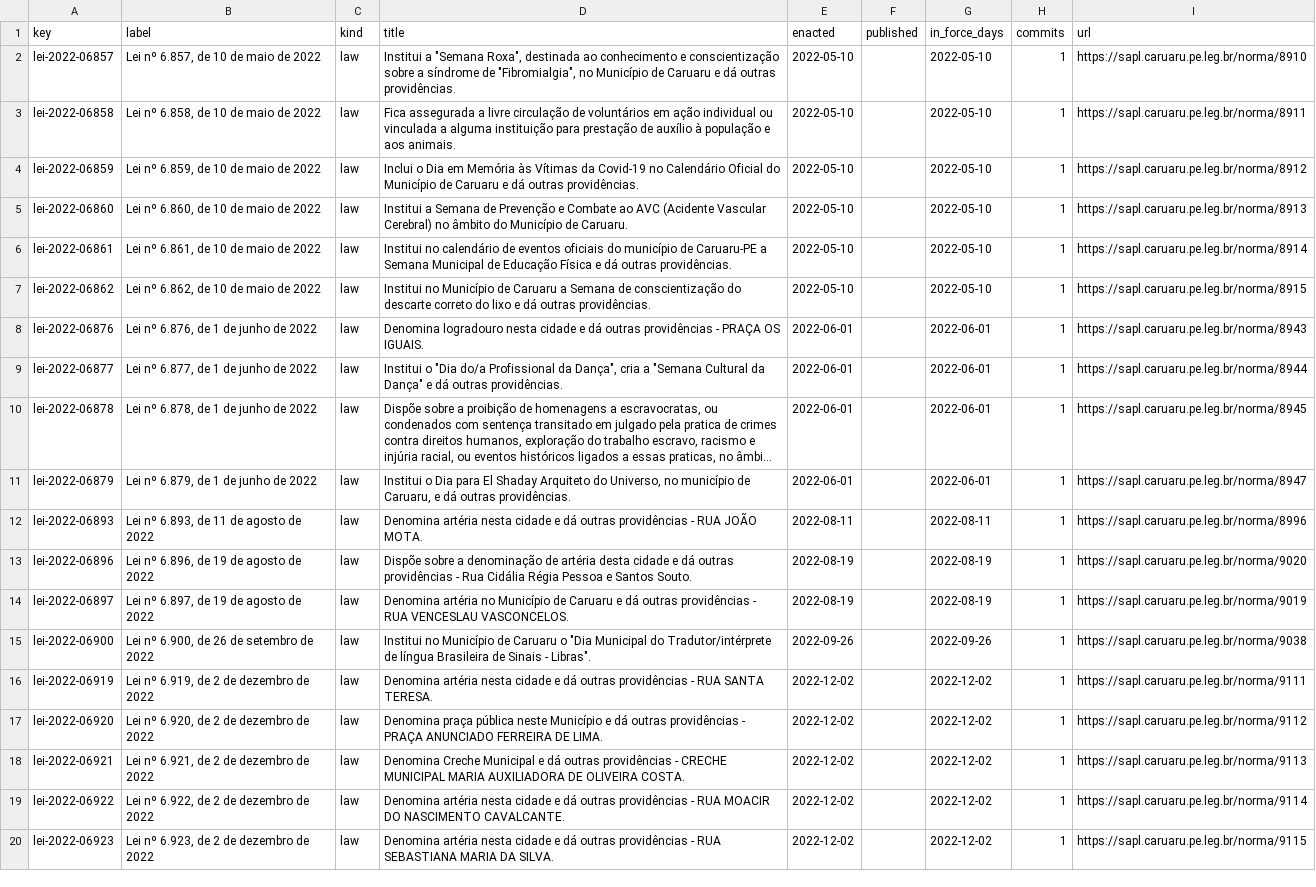
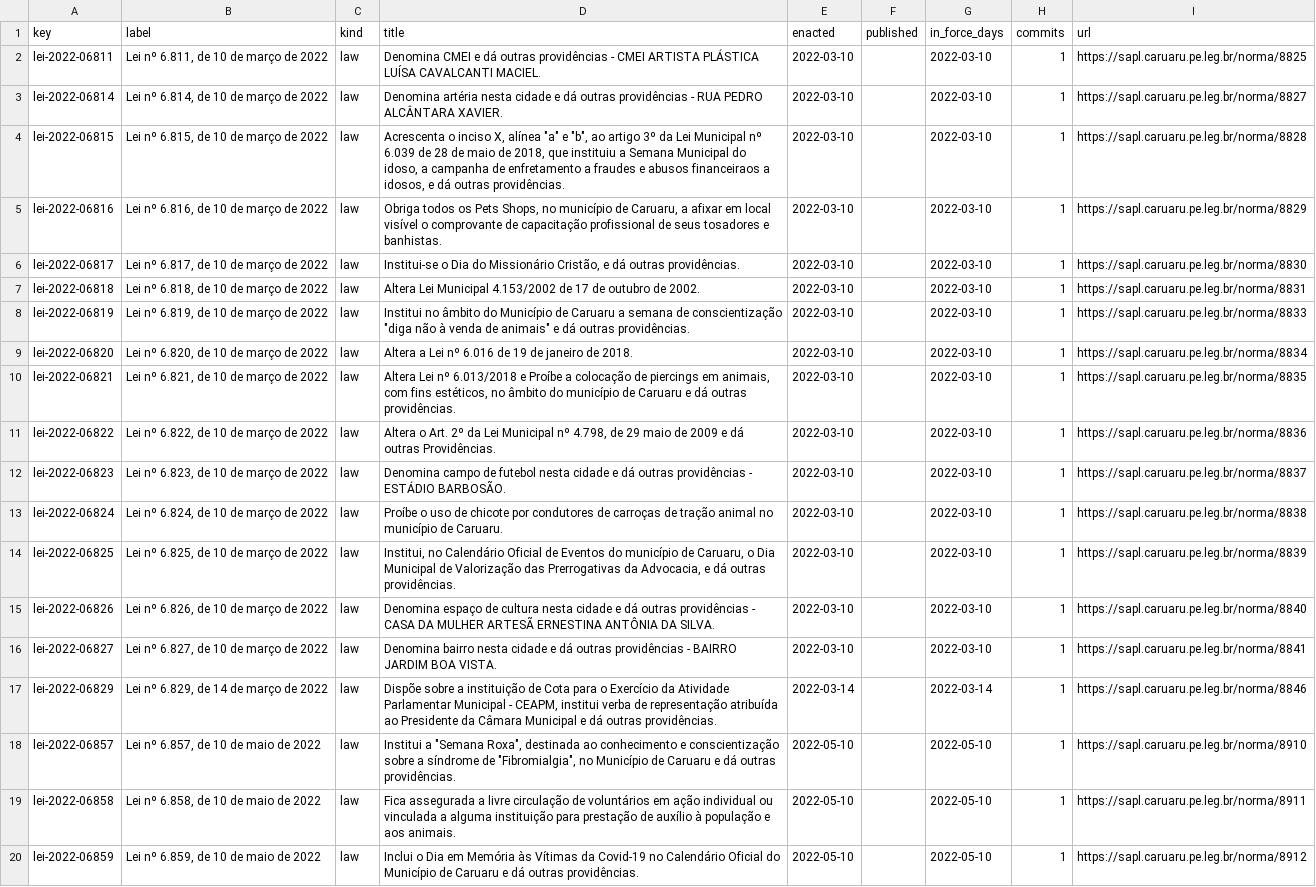
Before and after one commit to lexifina/brazil-caruaru-city-law, a CSV file: data/laws.csv, drawn as a sheet; only a part is shown; the shorter side is filled out with more unchanged rows; long unchanged cells end in ….

Commit message:
Documentation, tables, tools and REPRODUCE.md
Appended 16 commits to de035b82b243; corpus sha256 ac840500c41b2ce177b6e1f409c2a508435fd79d3f6324986be6f5bb4f8f78d4, data retrieved 2026-11-06.

```diff
--- a/data/laws.csv
+++ b/data/laws.csv
@@ -1,2 +1,18 @@
 key,label,kind,title,enacted,published,in_force_days,commits,url
+lei-2022-06811,"Lei nº 6.811, de 10 de março de 2022",law,Denomina CMEI e dá outras providências - CMEI ARTISTA PLÁSTICA LUÍSA CAVALCANTI MACIEL.,2022-03-10,,2022-03-10,1,https://sapl.caruaru.pe.leg.br/norma/8825
+lei-2022-06814,"Lei nº 6.814, de 10 de março de 2022",law,Denomina artéria nesta cidade e dá outras providências - RUA PEDRO ALCÂNTARA XAVIER.,2022-03-10,,2022-03-10,1,https://sapl.caruaru.pe.leg.br/norma/8827
+lei-2022-06815,"Lei nº 6.815, de 10 de março de 2022",law,"Acrescenta o inciso X, alínea ""a"" e ""b"", ao artigo 3º da Lei Municipal nº 6.039 de 28 de maio de 2018, que instituiu a Semana Municipal do idoso, a campanha de enfretamento a fraudes e abusos financeiraos a idosos, e dá outras providências.",2022-03-10,,2022-03-10,1,https://sapl.caruaru.pe.leg.br/norma/8828
+lei-2022-06816,"Lei nº 6.816, de 10 de março de 2022",law,"Obriga todos os Pets Shops, no município de Caruaru, a afixar em local visível o comprovante de capacitação profissional de seus tosadores e banhistas.",2022-03-10,,2022-03-10,1,https://sapl.caruaru.pe.leg.br/norma/8829
+lei-2022-06817,"Lei nº 6.817, de 10 de março de 2022",law,"Institui-se o Dia do Missionário Cristão, e dá outras providências.",2022-03-10,,2022-03-10,1,https://sapl.caruaru.pe.leg.br/norma/8830
+lei-2022-06818,"Lei nº 6.818, de 10 de março de 2022",law,Altera Lei Municipal 4.153/2002 de 17 de outubro de 2002.,2022-03-10,,2022-03-10,1,https://sapl.caruaru.pe.leg.br/norma/8831
+lei-2022-06819,"Lei nº 6.819, de 10 de março de 2022",law,"Institui no âmbito do Município de Caruaru a semana de conscientização ""diga não à venda de animais"" e dá outras providências.",2022-03-10,,2022-03-10,1,https://sapl.caruaru.pe.leg.br/norma/8833
+lei-2022-06820,"Lei nº 6.820, de 10 de março de 2022",law,Altera a Lei nº 6.016 de 19 de janeiro de 2018.,2022-03-10,,2022-03-10,1,https://sapl.caruaru.pe.leg.br/norma/8834
+lei-2022-06821,"Lei nº 6.821, de 10 de março de 2022",law,"Altera Lei nº 6.013/2018 e Proíbe a colocação de piercings em animais, com fins estéticos, no âmbito do município de Caruaru e dá outras providências.",2022-03-10,,2022-03-10,1,https://sapl.caruaru.pe.leg.br/norma/8835
+lei-2022-06822,"Lei nº 6.822, de 10 de março de 2022",law,"Altera o Art. 2º da Lei Municipal nº 4.798, de 29 maio de 2009 e dá outras Providências.",2022-03-10,,2022-03-10,1,https://sapl.caruaru.pe.leg.br/norma/8836
+lei-2022-06823,"Lei nº 6.823, de 10 de março de 2022",law,Denomina campo de futebol nesta cidade e dá outras providências - ESTÁDIO BARBOSÃO.,2022-03-10,,2022-03-10,1,https://sapl.caruaru.pe.leg.br/norma/8837
+lei-2022-06824,"Lei nº 6.824, de 10 de março de 2022",law,Proíbe o uso de chicote por condutores de carroças de tração animal no município de Caruaru.,2022-03-10,,2022-03-10,1,https://sapl.caruaru.pe.leg.br/norma/8838
+lei-2022-06825,"Lei nº 6.825, de 10 de março de 2022",law,"Institui, no Calendário Oficial de Eventos do município de Caruaru, o Dia Municipal de Valorização das Prerrogativas da Advocacia, e dá outras providências.",2022-03-10,,2022-03-10,1,https://sapl.caruaru.pe.leg.br/norma/8839
+lei-2022-06826,"Lei nº 6.826, de 10 de março de 2022",law,Denomina espaço de cultura nesta cidade e dá outras providências - CASA DA MULHER ARTESÃ ERNESTINA ANTÔNIA DA SILVA.,2022-03-10,,2022-03-10,1,https://sapl.caruaru.pe.leg.br/norma/8840
+lei-2022-06827,"Lei nº 6.827, de 10 de março de 2022",law,Denomina bairro nesta cidade e dá outras providências - BAIRRO JARDIM BOA VISTA.,2022-03-10,,2022-03-10,1,https://sapl.caruaru.pe.leg.br/norma/8841
+lei-2022-06829,"Lei nº 6.829, de 14 de março de 2022",law,"Dispõe sobre a instituição de Cota para o Exercício da Atividade Parlamentar Municipal - CEAPM, institui verba de representação atribuída ao Presidente da Câmara Municipal e dá outras providências.",2022-03-14,,2022-03-14,1,https://sapl.caruaru.pe.leg.br/norma/8846
 lei-2022-06857,"Lei nº 6.857, de 10 de maio de 2022",law,"Institui a ""Semana Roxa"", destinada ao conhecimento e conscientização sobre a síndrome de ""Fibromialgia"", no Município de Caruaru e dá outras providências.",2022-05-10,,2022-05-10,1,https://sapl.caruaru.pe.leg.br/norma/8910
```
Also changed, not shown: data/commits.csv, 20 other files.
